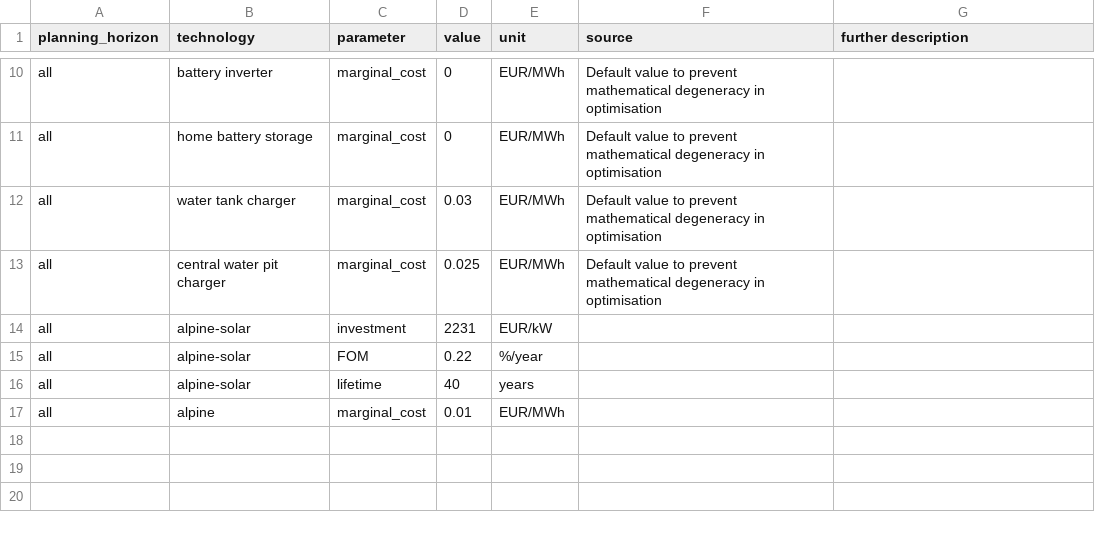
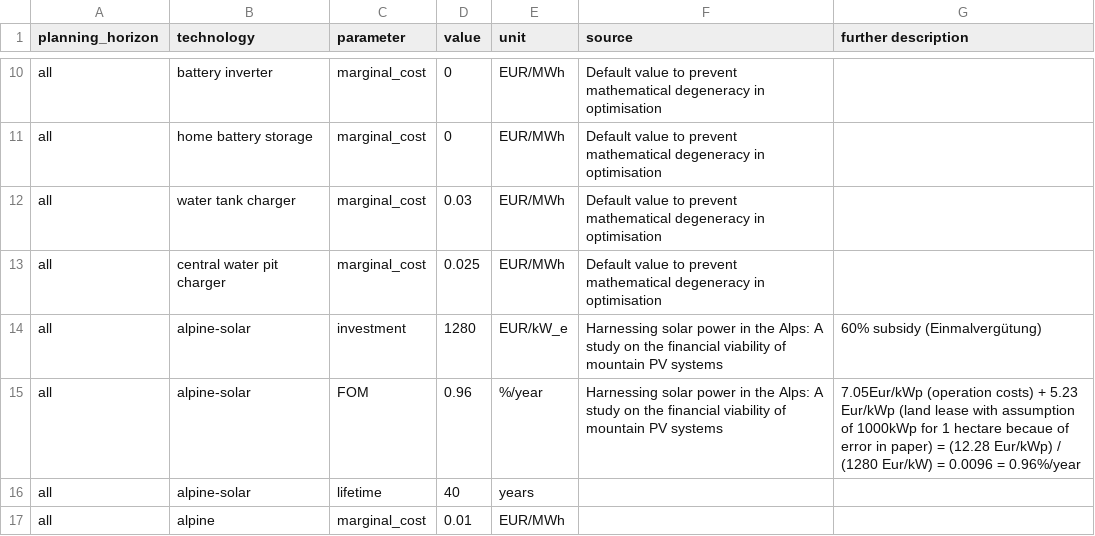
Before and after one commit to mino-sa/pypsa-eur, a CSV file: data/custom_costs.csv, drawn as a sheet; only a part is shown, gaps mark what is left out.

Commit message:
changed costs for alpine PV

```diff
--- a/data/custom_costs.csv
+++ b/data/custom_costs.csv
@@ -13,4 +13,4 @@ all,water tank charger,marginal_cost,0.03,EUR/MWh,Default value to prevent mathe
 all,central water pit charger,marginal_cost,0.025,EUR/MWh,Default value to prevent mathematical degeneracy in optimisation,
-all,alpine-solar,investment,2231,EUR/kW
-all,alpine-solar,FOM,0.22,%/year
+all,alpine-solar,investment,1280,EUR/kW_e,Harnessing solar power in the Alps: A study on the financial viability of mountain PV systems, 60% subsidy (Einmalvergütung)
+all,alpine-solar,FOM,0.96,%/year, Harnessing solar power in the Alps: A study on the financial viability of mountain PV systems, 7.05Eur/kWp (operation costs) + 5.23 Eur/kWp (land lease with assumption of 1000kWp for 1 hectare becaue of error in paper) = (12.28 Eur/kWp) / (1280 Eur/kW) = 0.0096 = 0.96%/year
 all,alpine-solar,lifetime,40,years
```
